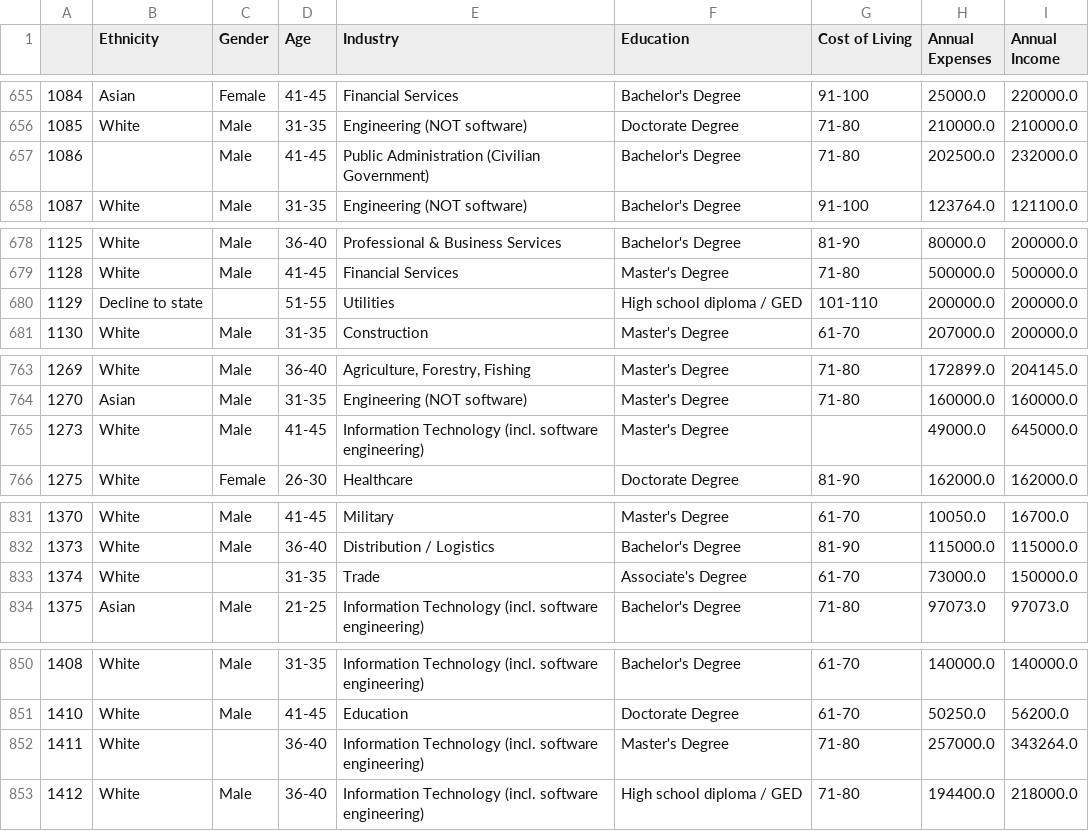
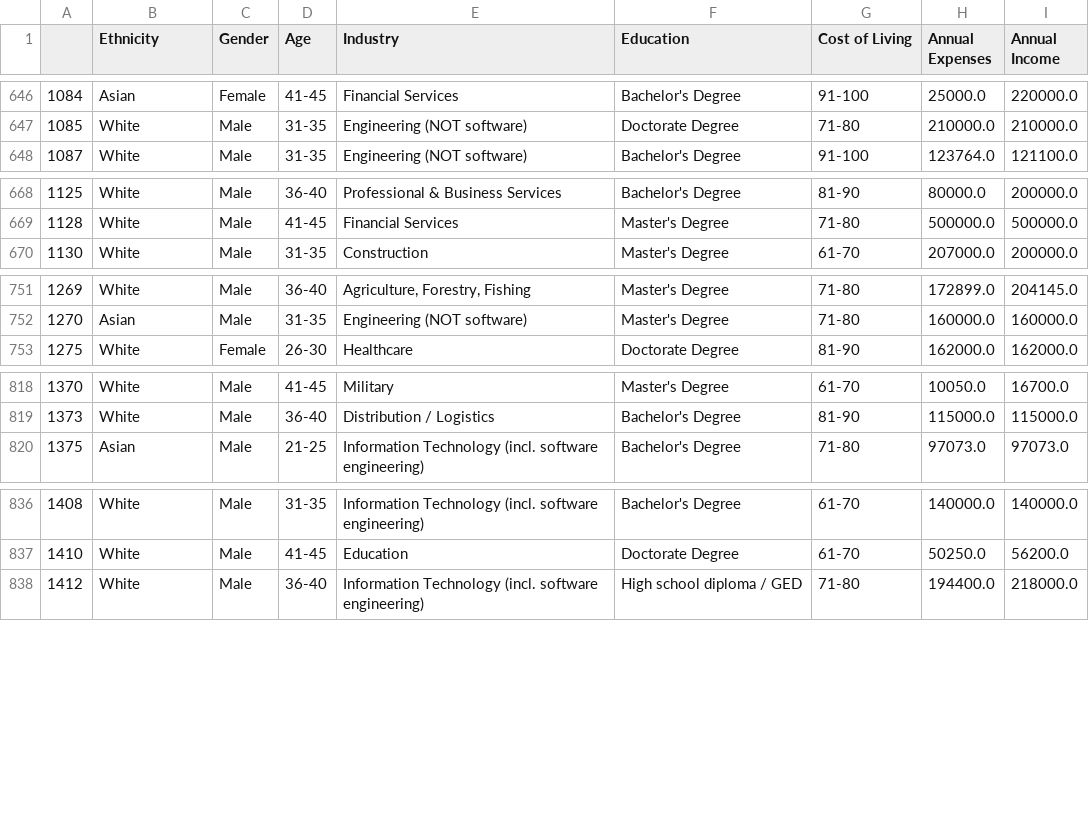
Before and after one commit to okashashuda/financial-data-analysis, a CSV file: data/clean_data.csv, drawn as a sheet; only a part is shown, gaps mark what is left out; the diff covers the shown part only; the diff names each change by its address in the sheet, - before the commit and + after, or states it on an @@ line.

```diff
--- a/data/clean_data.csv
+++ b/data/clean_data.csv
-row 657: 1086 |  | Male | 41-45 | Public Administration (Civilian Government) | Bachelor's Degree | 71-80 | 202500.0 | 232000.0
-row 680: 1129 | Decline to state |  | 51-55 | Utilities | High school diploma / GED | 101-110 | 200000.0 | 200000.0
-row 765: 1273 | White | Male | 41-45 | Information Technology (incl. software engineering) | Master's Degree |  | 49000.0 | 645000.0
-row 833: 1374 | White |  | 31-35 | Trade | Associate's Degree | 61-70 | 73000.0 | 150000.0
-row 852: 1411 | White |  | 36-40 | Information Technology (incl. software engineering) | Master's Degree | 71-80 | 257000.0 | 343264.0
```
Also changed, not shown: 12 removed rows elsewhere in this file, 1 other file.
